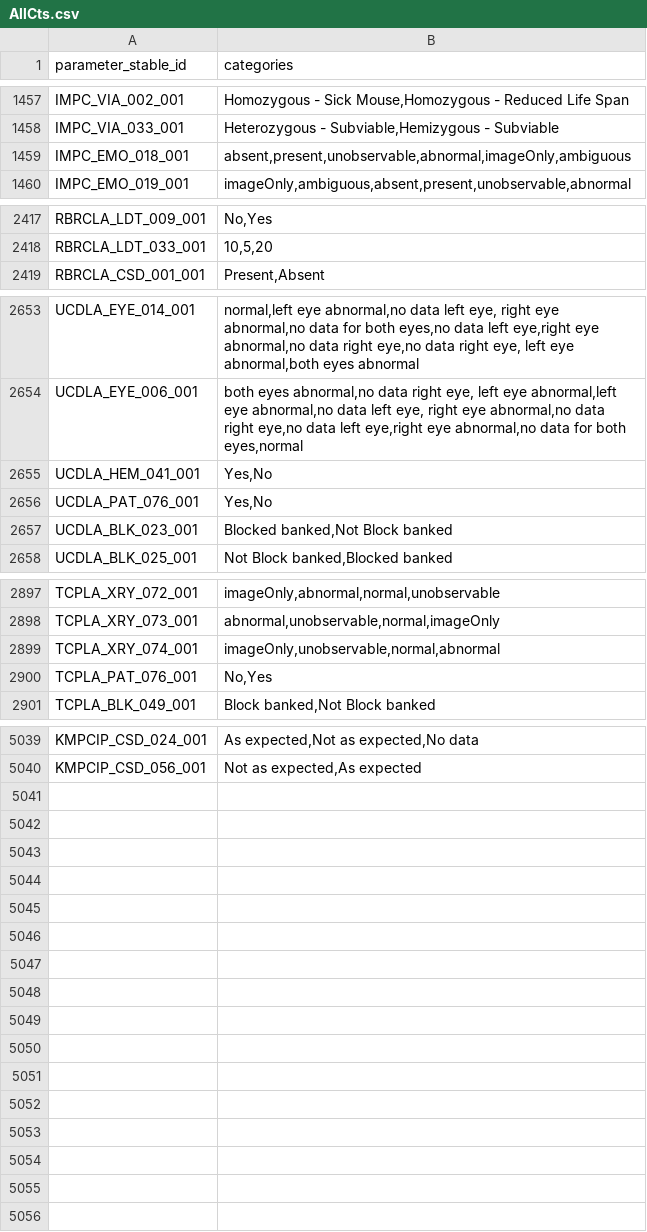
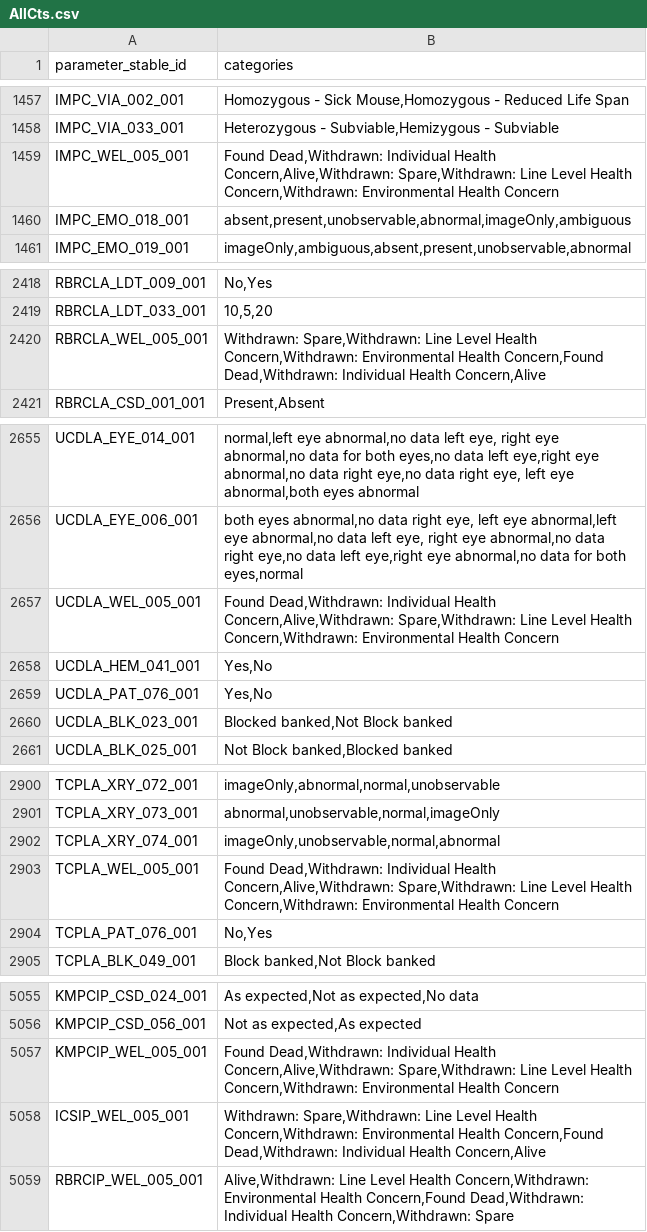
Before and after one commit to mpi2/impc_stats_pipeline, a CSV file: Late adults stats pipeline/DRrequiredAgeing/DRrequiredAgeingPackage/inst/extdata/AllCts.csv, drawn as a sheet; only a part is shown, gaps mark what is left out; the diff covers the shown part only; the diff names each change by its address in the sheet, - before the commit and + after, or states it on an @@ line.

```diff
--- a/Late adults stats pipeline/DRrequiredAgeing/DRrequiredAgeingPackage/inst/extdata/AllCts.csv
+++ b/Late adults stats pipeline/DRrequiredAgeing/DRrequiredAgeingPackage/inst/extdata/AllCts.csv
+row 1459: IMPC_WEL_005_001 | Found Dead,Withdrawn: Individual Health Concern,Alive,Withdrawn: Spare,Withdrawn: Line Level Health Concern,Withdrawn: Environmental Health Concern
+row 2420: RBRCLA_WEL_005_001 | Withdrawn: Spare,Withdrawn: Line Level Health Concern,Withdrawn: Environmental Health Concern,Found Dead,Withdrawn: Individual Health Concern,Alive
+row 2657: UCDLA_WEL_005_001 | Found Dead,Withdrawn: Individual Health Concern,Alive,Withdrawn: Spare,Withdrawn: Line Level Health Concern,Withdrawn: Environmental Health Concern
+row 2903: TCPLA_WEL_005_001 | Found Dead,Withdrawn: Individual Health Concern,Alive,Withdrawn: Spare,Withdrawn: Line Level Health Concern,Withdrawn: Environmental Health Concern
+row 5057: KMPCIP_WEL_005_001 | Found Dead,Withdrawn: Individual Health Concern,Alive,Withdrawn: Spare,Withdrawn: Line Level Health Concern,Withdrawn: Environmental Health Concern
+row 5058: ICSIP_WEL_005_001 | Withdrawn: Spare,Withdrawn: Line Level Health Concern,Withdrawn: Environmental Health Concern,Found Dead,Withdrawn: Individual Health Concern,Alive
+row 5059: RBRCIP_WEL_005_001 | Alive,Withdrawn: Line Level Health Concern,Withdrawn: Environmental Health Concern,Found Dead,Withdrawn: Individual Health Concern,Withdrawn: Spare
```
Also changed, not shown: 12 added rows elsewhere in this file, Late adults stats pipeline/DRrequiredAgeing/DRrequiredAgeingPackage/inst/extdata/metadataParameters.csv.
